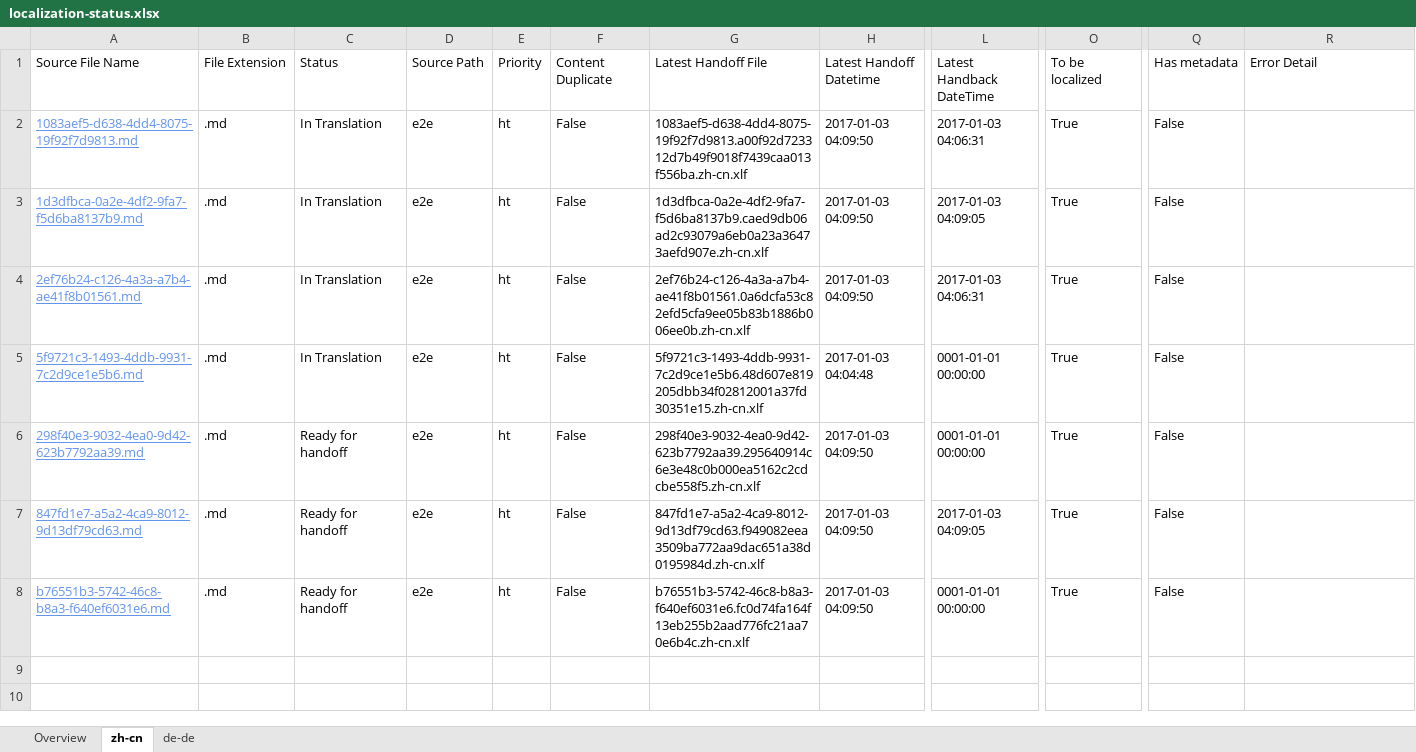
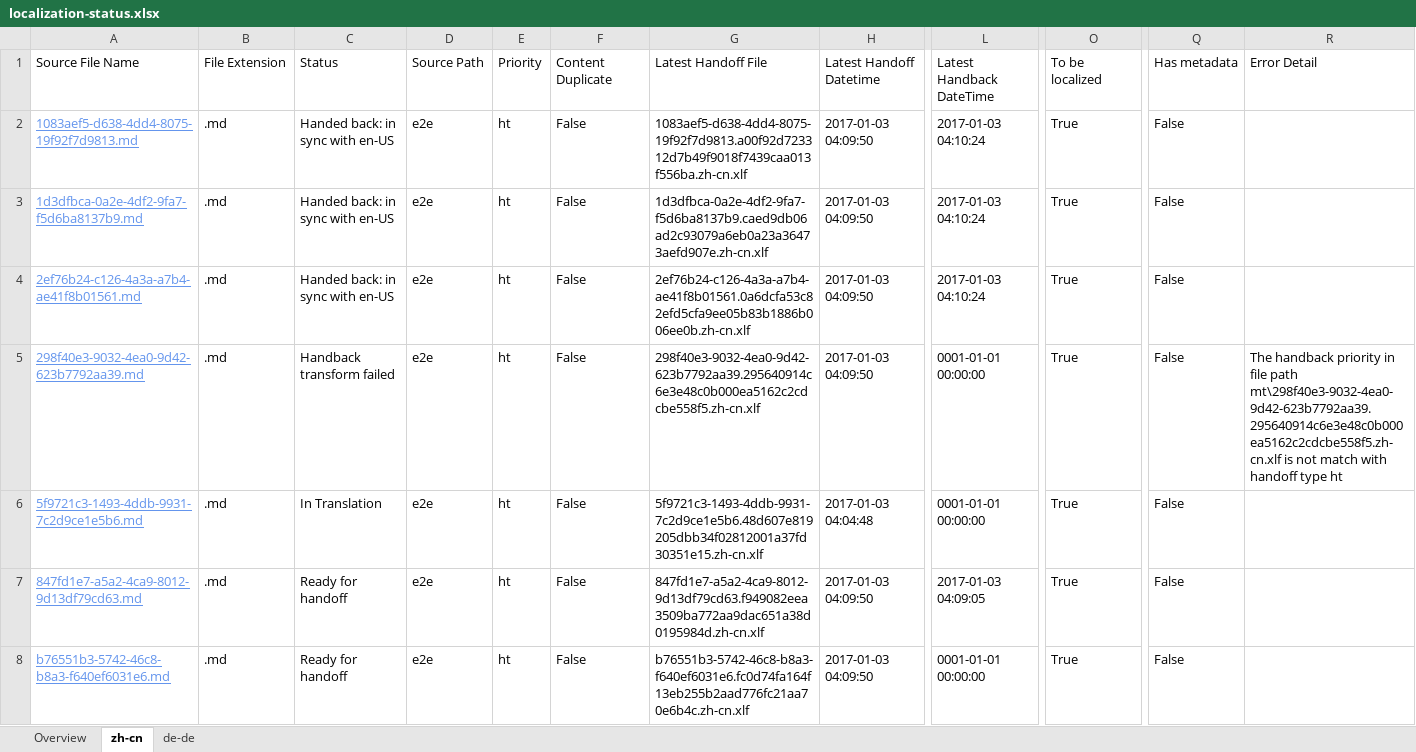
Before and after one commit to OpenLocalizationTestOrg/ol-test1-handback, an Excel workbook: ol-handback/OpenLocalizationTestOrg/ol-test1/ci/localization-status.xlsx, sheet zh-cn, drawn as a sheet; only a part is shown, gaps mark what is left out; values as stored, in another font and other column widths than the file's, no borders; table styles not drawn; removed rows and columns are numbered as before the commit, all else as after; rows hold the shown columns only; the diff names each change by its address in the sheet, - before the commit and + after, or states it on an @@ line.

Commit message:
Generate Report for Handback

```diff
--- a/ol-handback/OpenLocalizationTestOrg/ol-test1/ci/localization-status.xlsx (sheet zh-cn)
+++ b/ol-handback/OpenLocalizationTestOrg/ol-test1/ci/localization-status.xlsx (sheet zh-cn)
-C2:C4: In Translation
+C2:C4: Handed back: in sync with en-US
-L2: 2017-01-03 04:06:31
+L2: 2017-01-03 04:10:24
-L3: 2017-01-03 04:09:05
+L3: 2017-01-03 04:10:24
-L4: 2017-01-03 04:06:31
+L4: 2017-01-03 04:10:24
+row 5: 298f40e3-9032-4ea0-9d42-623b7792aa39.md | .md | Handback transform failed | e2e | ht | False | 298f40e3-9032-4ea0-9d42-623b7792aa39.295640914c6e3e48c0b000ea5162c2cdcbe558f5.zh-cn.xlf | 2017-01-03 04:09:50 | 0001-01-01 00:00:00 | True | False | The handback priority in file path mt\298f40e3-9032-4ea0-9d42-623b7792aa39.295640914c6e3e48c0b000ea5162c2cdcbe558f5.zh-cn.xlf is not match with handoff type ht
-row 6: 298f40e3-9032-4ea0-9d42-623b7792aa39.md | .md | Ready for handoff | e2e | ht | False | 298f40e3-9032-4ea0-9d42-623b7792aa39.295640914c6e3e48c0b000ea5162c2cdcbe558f5.zh-cn.xlf | 2017-01-03 04:09:50 | 0001-01-01 00:00:00 | True | False
```
Also changed, not shown: sheet de-de, sheet Overview, 1 other file.
